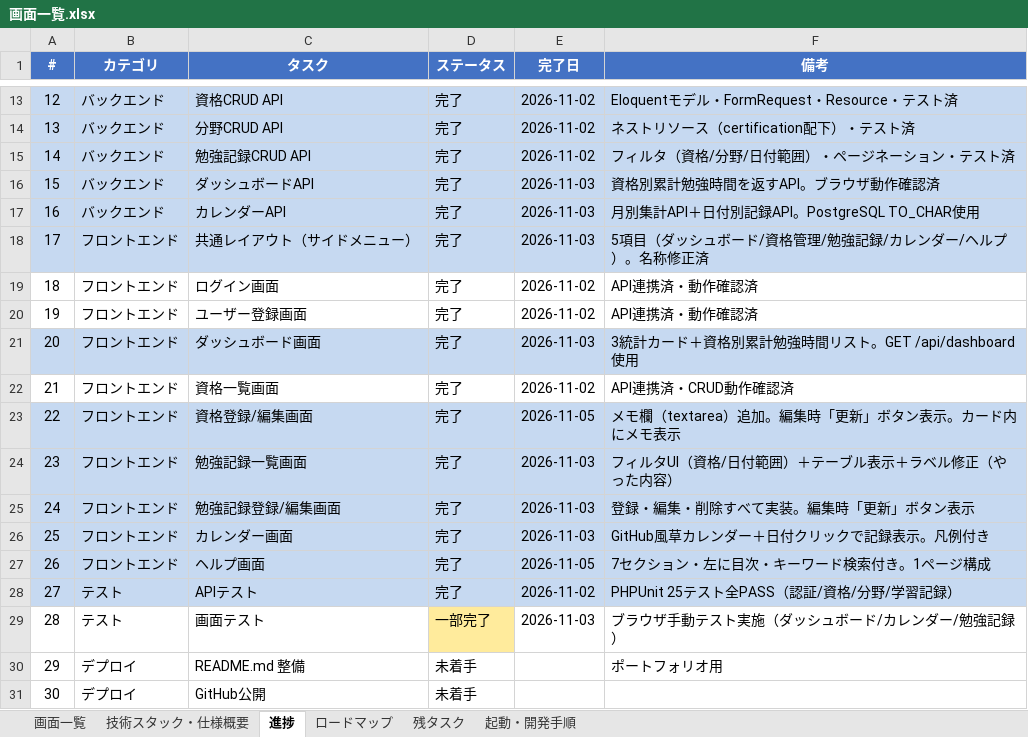
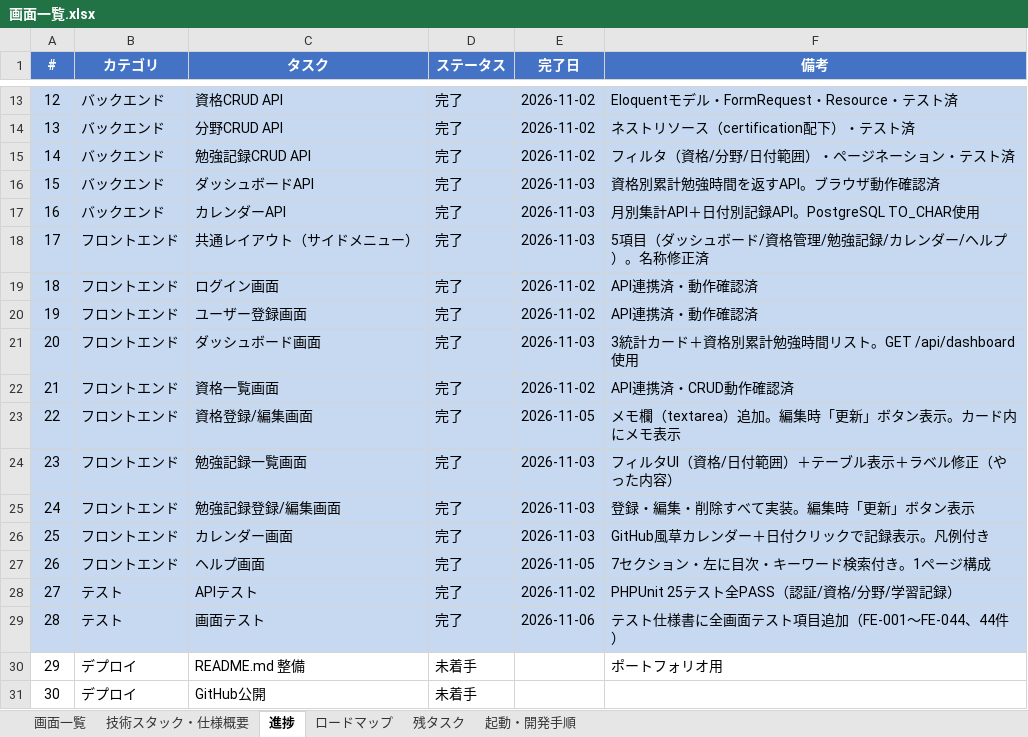
Before and after one commit to kurodakenya/study-tracker, an Excel workbook: 画面一覧.xlsx, sheet 進捗, drawn as a sheet; only a part is shown, gaps mark what is left out; values as stored, in another font and other column widths than the file's, no borders; the diff names each change by its address in the sheet, - before the commit and + after, or states it on an @@ line.

```diff
--- a/画面一覧.xlsx (sheet 進捗)
+++ b/画面一覧.xlsx (sheet 進捗)
-A19:F20 fill: none
+A19:F20 fill: #C6D9F1
-A22:F22 fill: none
+A22:F22 fill: #C6D9F1
-A29:C29 fill: none
+A29:C29 fill: #C6D9F1
-D29 (ステータス): 一部完了
+D29 (ステータス): 完了
-D29 fill: #FFEB9C
+D29 fill: #C6D9F1
-E29 (完了日): 2026-11-03
+E29 (完了日): 2026-11-06
-E29:F29 fill: none
+E29:F29 fill: #C6D9F1
-F29 (備考): ブラウザ手動テスト実施（ダッシュボード/カレンダー/勉強記録）
+F29 (備考): テスト仕様書に全画面テスト項目追加（FE-001～FE-044、44件）
```
Also changed, not shown: sheet 残タスク, 1 other file.
